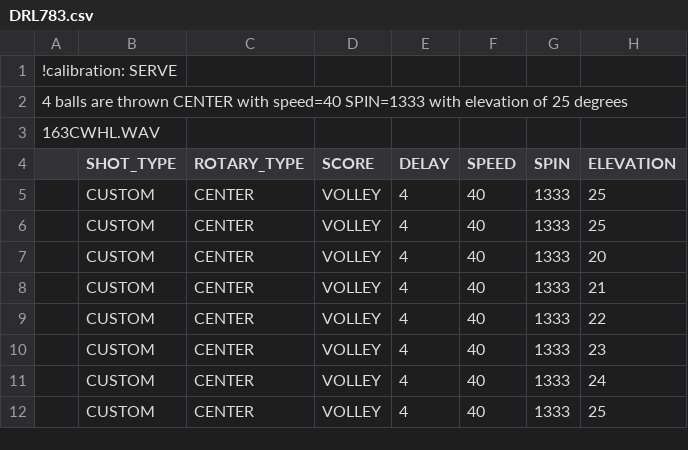
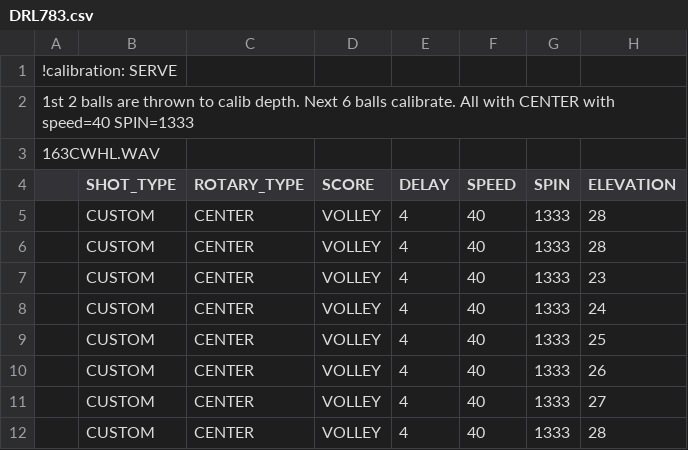
Before and after one commit to davidcjordan/drills, a CSV file: DRL783.csv, drawn as a sheet.

Commit message:
tweaked comments

```diff
--- a/DRL783.csv
+++ b/DRL783.csv
@@ -1,10 +1,7 @@
 !calibration: SERVE
-4 balls are thrown CENTER with speed=40 SPIN=1333 with elevation of 25 degrees
+1st 2 balls are thrown to calib depth. Next 6 balls calibrate. All with CENTER with speed=40 SPIN=1333
 163CWHL.WAV
 ,SHOT_TYPE,ROTARY_TYPE,SCORE,DELAY,SPEED,SPIN,ELEVATION
-,CUSTOM,CENTER,VOLLEY,4,40,1333,25
-,CUSTOM,CENTER,VOLLEY,4,40,1333,25
-,CUSTOM,CENTER,VOLLEY,4,40,1333,20
-,CUSTOM,CENTER,VOLLEY,4,40,1333,21
-,CUSTOM,CENTER,VOLLEY,4,40,1333,22
+,CUSTOM,CENTER,VOLLEY,4,40,1333,28
+,CUSTOM,CENTER,VOLLEY,4,40,1333,28
 ,CUSTOM,CENTER,VOLLEY,4,40,1333,23
@@ -12 +9,4 @@
 ,CUSTOM,CENTER,VOLLEY,4,40,1333,25
+,CUSTOM,CENTER,VOLLEY,4,40,1333,26
+,CUSTOM,CENTER,VOLLEY,4,40,1333,27
+,CUSTOM,CENTER,VOLLEY,4,40,1333,28
```
